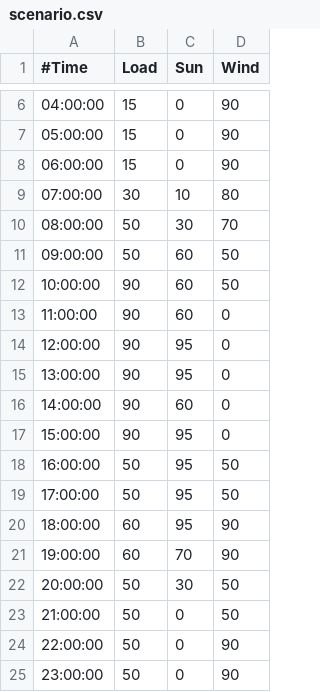
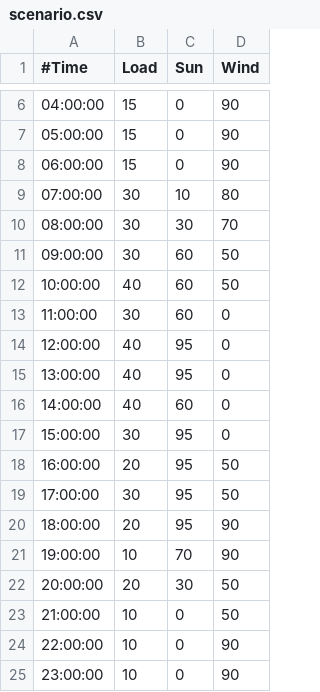
Before and after one commit to escalope/sgs-rest, a CSV file: files/griddef/scenario.csv, drawn as a sheet; only a part is shown, gaps mark what is left out.

Commit message:
changed grid to have different power in PVs; changed scenario to make it demand more peaks of energy; solved problem with buttons generated with same id, it was a problem of asynchronous getjson call, it was replaced with synchronous ajax call

```diff
--- a/files/griddef/scenario.csv
+++ b/files/griddef/scenario.csv
@@ -9,17 +9,17 @@
 07:00:00;30;10;80
-08:00:00;50;30;70
-09:00:00;50;60;50
-10:00:00;90;60;50
-11:00:00;90;60;0
-12:00:00;90;95;0
-13:00:00;90;95;0
-14:00:00;90;60;0
-15:00:00;90;95;0
-16:00:00;50;95;50
-17:00:00;50;95;50
-18:00:00;60;95;90
-19:00:00;60;70;90
-20:00:00;50;30;50
-21:00:00;50;0;50
-22:00:00;50;0;90
-23:00:00;50;0;90
+08:00:00;30;30;70
+09:00:00;30;60;50
+10:00:00;40;60;50
+11:00:00;30;60;0
+12:00:00;40;95;0
+13:00:00;40;95;0
+14:00:00;40;60;0
+15:00:00;30;95;0
+16:00:00;20;95;50
+17:00:00;30;95;50
+18:00:00;20;95;90
+19:00:00;10;70;90
+20:00:00;20;30;50
+21:00:00;10;0;50
+22:00:00;10;0;90
+23:00:00;10;0;90
```
Also changed, not shown: 2 other files.
